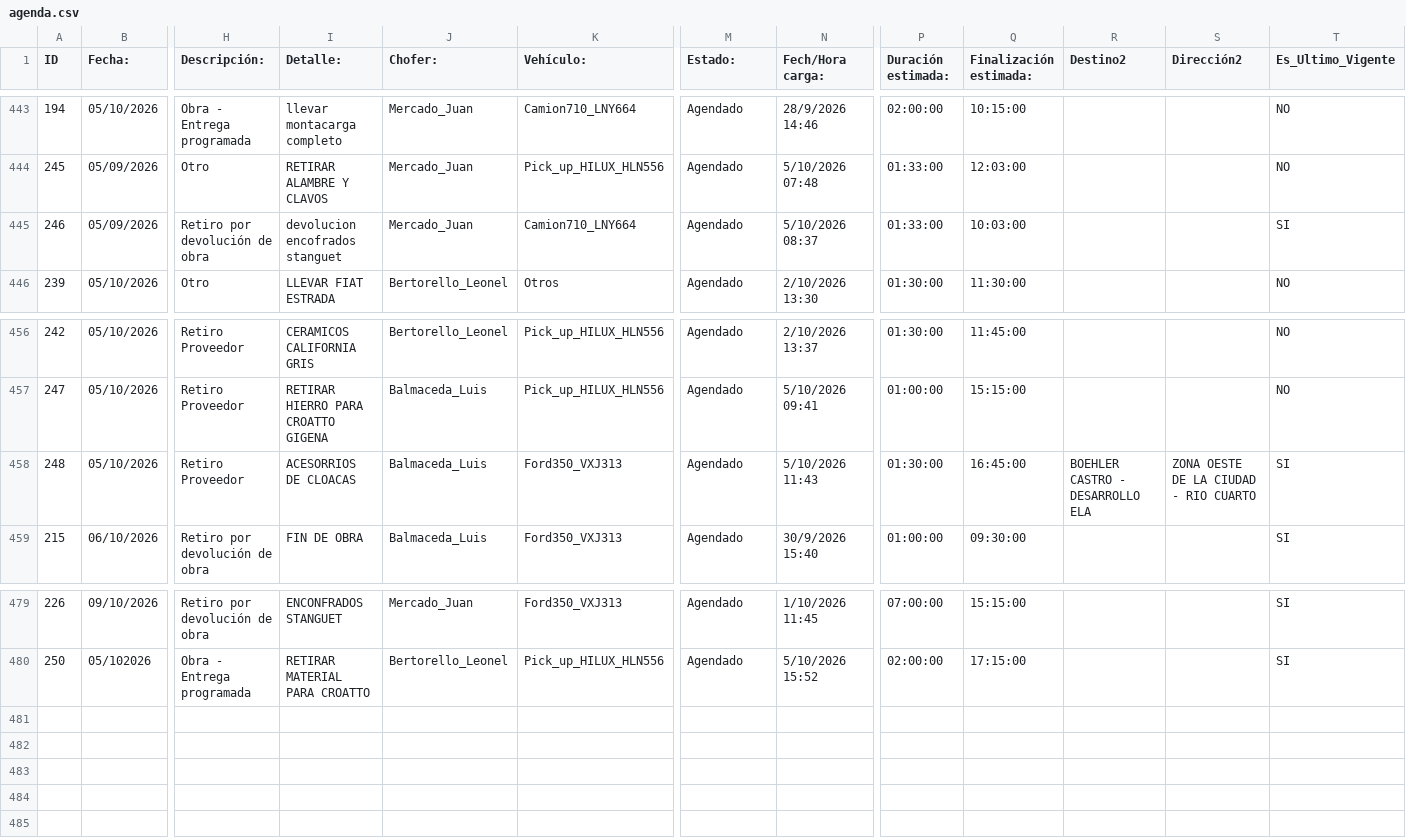
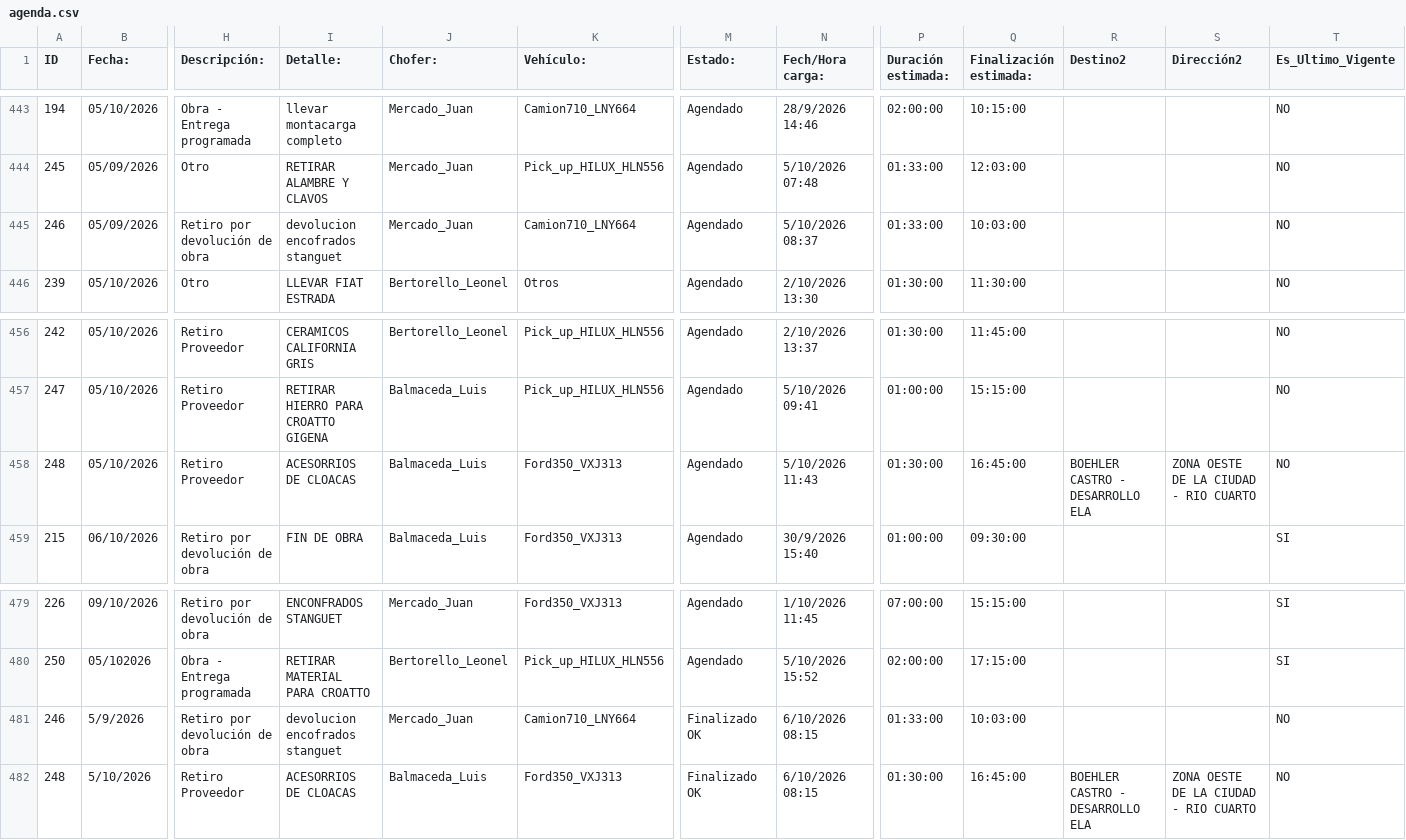
Before and after one commit to MEugenia96/agenda-deposito, a CSV file: agenda.csv, drawn as a sheet; only a part is shown, gaps mark what is left out; rows hold the shown columns only; the diff names each change by its address in the sheet, - before the commit and + after, or states it on an @@ line.

Commit message:
Auto-update agenda

```diff
--- a/agenda.csv
+++ b/agenda.csv
-T445 (Es_Ultimo_Vigente): SI
+T445 (Es_Ultimo_Vigente): NO
-T458 (Es_Ultimo_Vigente): SI
+T458 (Es_Ultimo_Vigente): NO
+row 481: 246 | 5/9/2026 | Retiro por devolución de obra | devolucion encofrados stanguet | Mercado_Juan | Camion710_LNY664 | Finalizado OK | 6/10/2026 08:15 | 01:33:00 | 10:03:00 |  |  | NO
+row 482: 248 | 5/10/2026 | Retiro Proveedor | ACESORRIOS DE CLOACAS | Balmaceda_Luis | Ford350_VXJ313 | Finalizado OK | 6/10/2026 08:15 | 01:30:00 | 16:45:00 | BOEHLER CASTRO - DESARROLLO ELA | ZONA OESTE DE LA CIUDAD - RIO CUARTO | NO
```
